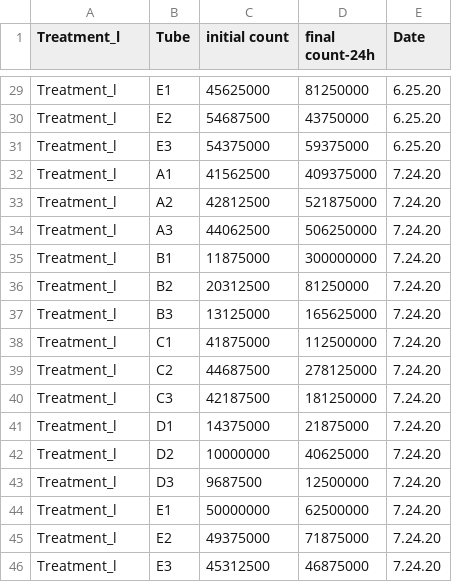
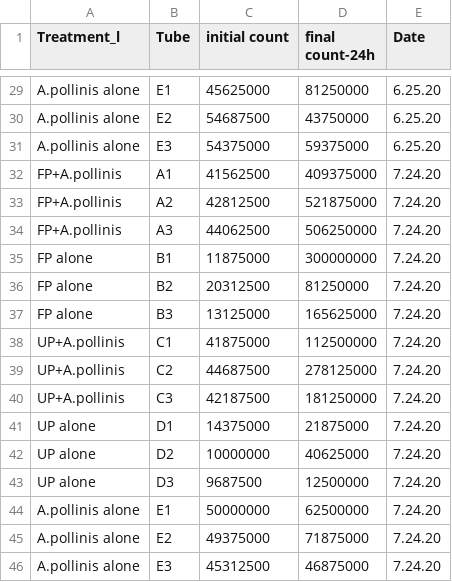
Before and after one commit to ChelHaa/BIS15L_W2026_Group1, a CSV file: Data/Apollinis_benefit_data.csv, drawn as a sheet; only a part is shown, gaps mark what is left out; the diff covers the shown part only; the diff names each change by its address in the sheet, - before the commit and + after, or states it on an @@ line.

```diff
--- a/Data/Apollinis_benefit_data.csv
+++ b/Data/Apollinis_benefit_data.csv
-A29:A31 (Treatment_l): Treatment_l
+A29:A31 (Treatment_l): A.pollinis alone
-A32:A34 (Treatment_l): Treatment_l
+A32:A34 (Treatment_l): FP+A.pollinis
-A35:A37 (Treatment_l): Treatment_l
+A35:A37 (Treatment_l): FP alone
-A38:A40 (Treatment_l): Treatment_l
+A38:A40 (Treatment_l): UP+A.pollinis
-A41:A43 (Treatment_l): Treatment_l
+A41:A43 (Treatment_l): UP alone
-A44:A46 (Treatment_l): Treatment_l
+A44:A46 (Treatment_l): A.pollinis alone
```
Also changed, not shown: 27 edited cells elsewhere in this file, 4 other files.
